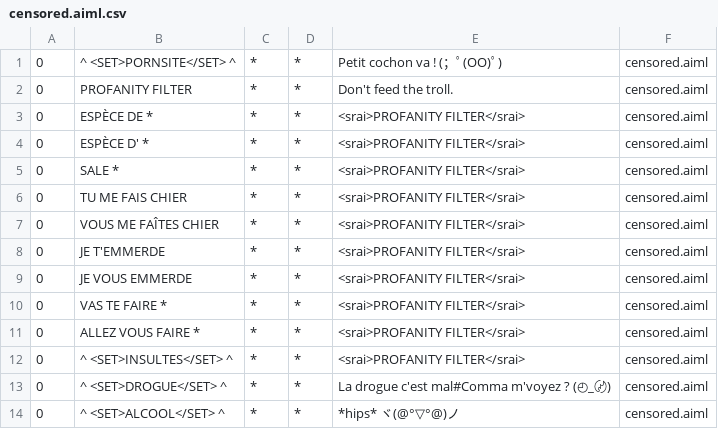
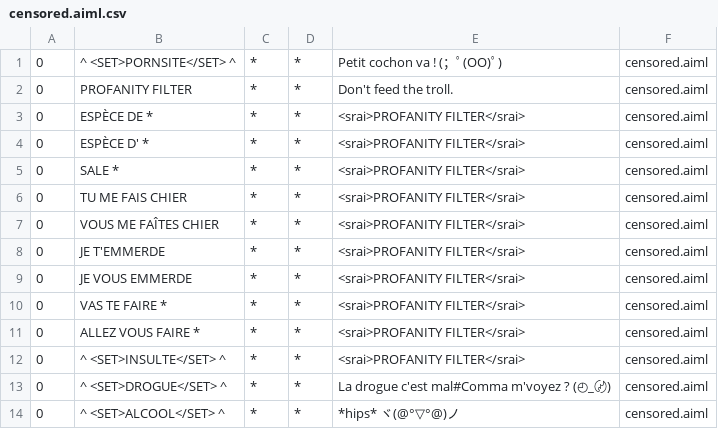
Before and after one commit to Chadys/chat-bot, a CSV file: bots/skynet/aimlif/censored.aiml.csv (was bots/prog_assist/aimlif/censored.aiml.csv), drawn as a sheet.

```diff
--- a/bots/prog_assist/aimlif/censored.aiml.csv
+++ b/bots/skynet/aimlif/censored.aiml.csv
@@ -11,3 +11,3 @@
 0,ALLEZ VOUS FAIRE *,*,*,<srai>PROFANITY FILTER</srai>,censored.aiml
-0,^ <SET>INSULTES</SET> ^,*,*,<srai>PROFANITY FILTER</srai>,censored.aiml
+0,^ <SET>INSULTE</SET> ^,*,*,<srai>PROFANITY FILTER</srai>,censored.aiml
 0,^ <SET>DROGUE</SET> ^,*,*,La drogue c'est mal#Comma m'voyez ? (◴_〄),censored.aiml
```
Also changed, not shown: bots/skynet/aimlif/salutations.aiml.csv, 42 other files.
